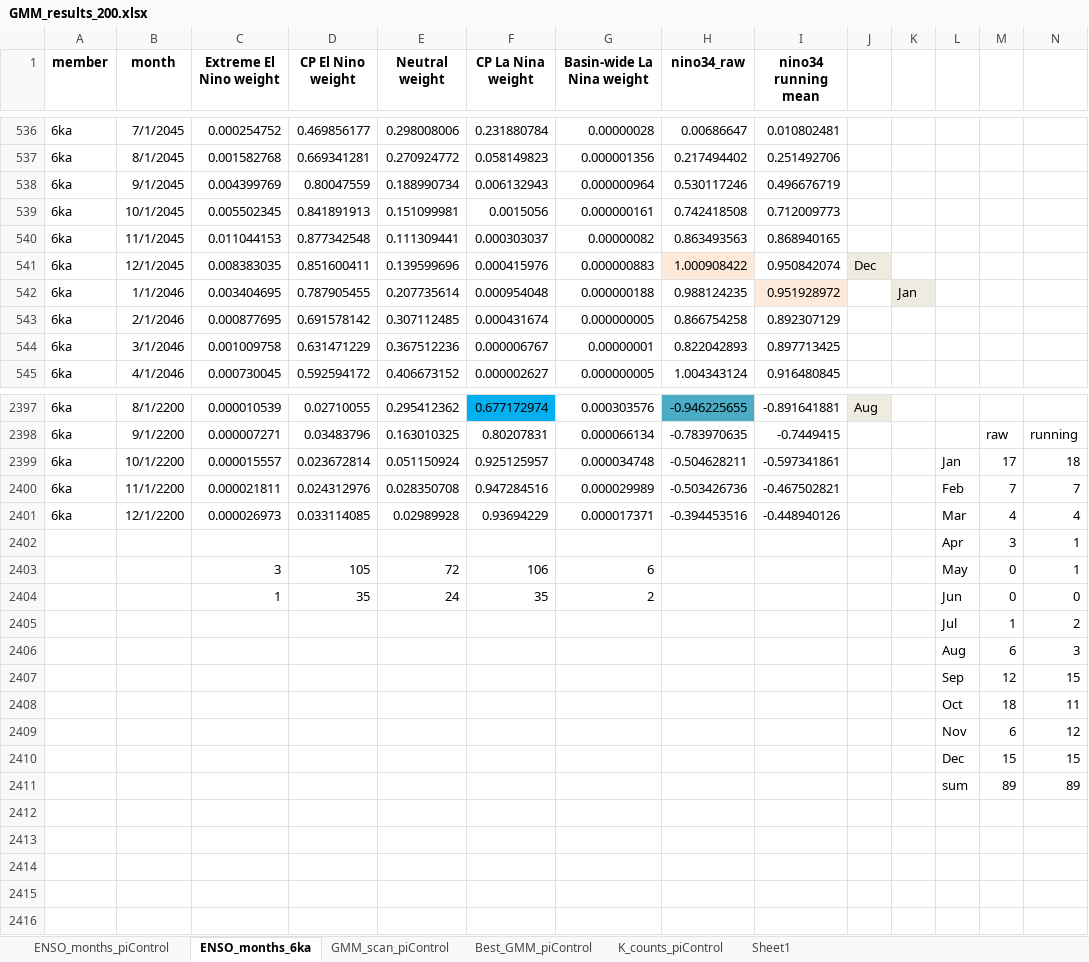
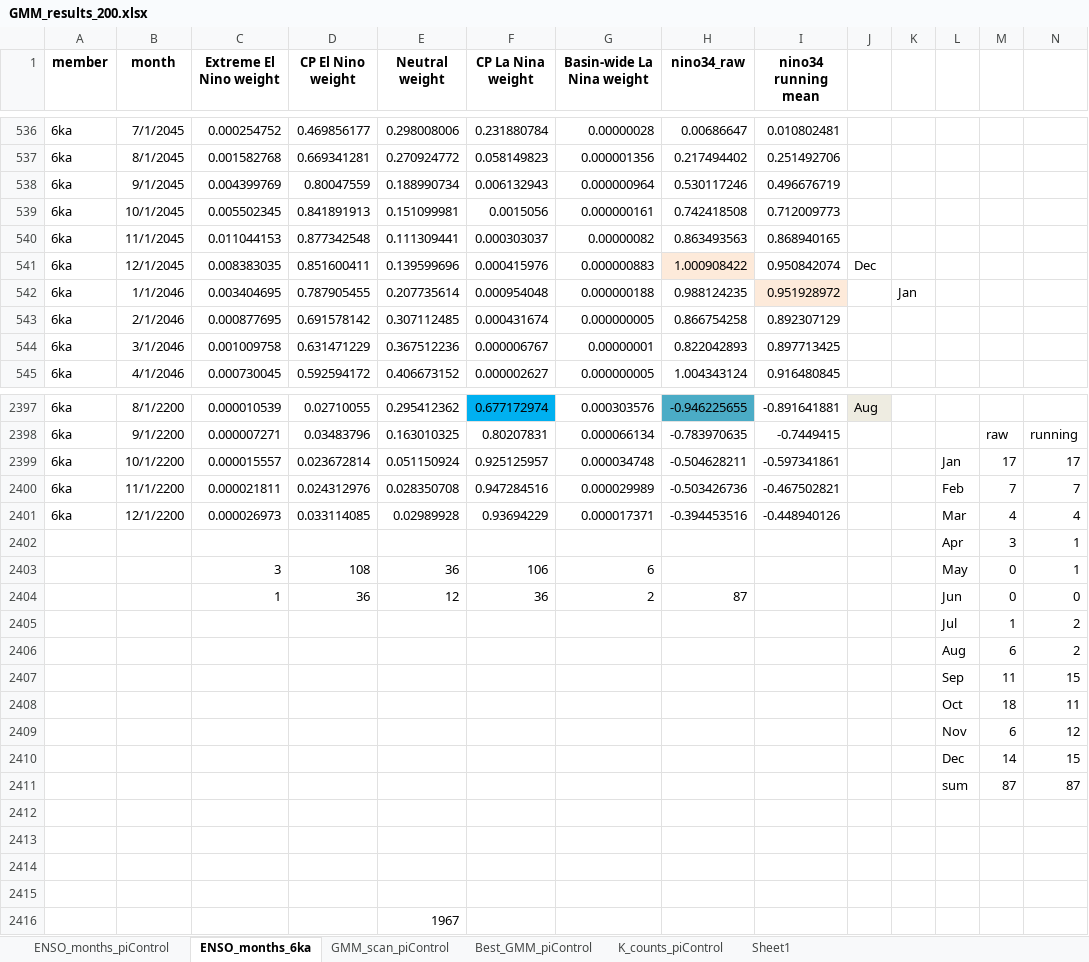
Before and after one commit to gsato-git/GMM_clustering, an Excel workbook: data/GMM_results_200.xlsx, sheet ENSO_months_6ka, drawn as a sheet; only a part is shown, gaps mark what is left out; values as stored, in another font and other column widths than the file's, no borders; addresses are those after the commit; the diff covers the shown part only; the diff names each change by its address in the sheet, - before the commit and + after, or states it on an @@ line.

```diff
--- a/data/GMM_results_200.xlsx (sheet ENSO_months_6ka)
+++ b/data/GMM_results_200.xlsx (sheet ENSO_months_6ka)
-J541 fill: #EEECE1
+J541 fill: none
-K542 fill: #EEECE1
+K542 fill: none
-N2399: 18
+N2399: 17
-D2403 (CP El Nino weight): 105
+D2403 (CP El Nino weight): 108
-E2403 (Neutral weight): 72
+E2403 (Neutral weight): 36
-D2404 (CP El Nino weight): 35
+D2404 (CP El Nino weight): 36
-E2404 (Neutral weight): 24
+E2404 (Neutral weight): 12
-F2404 (CP La Nina weight): 35
+F2404 (CP La Nina weight): 36
-H2404 (nino34_raw): (empty)
+H2404 (nino34_raw): 87
-N2406: 3
+N2406: 2
-M2407: 12
+M2407: 11
-M2410: 15
+M2410: 14
+row 2411:  |  |  |  |  |  |  |  |  |  |  | sum | 87 | 87
-row 2412:  |  |  |  |  |  |  |  |  |  |  | sum | 89 | 89
+row 2412: (empty)
+row 2413: (empty)
+row 2414: (empty)
+row 2415: (empty)
+row 2416:  |  |  |  | 1967
```
Also changed, not shown: cell formats elsewhere in this sheet, sheet Sheet1, sheet ENSO_months_piControl, charts or pictures.
